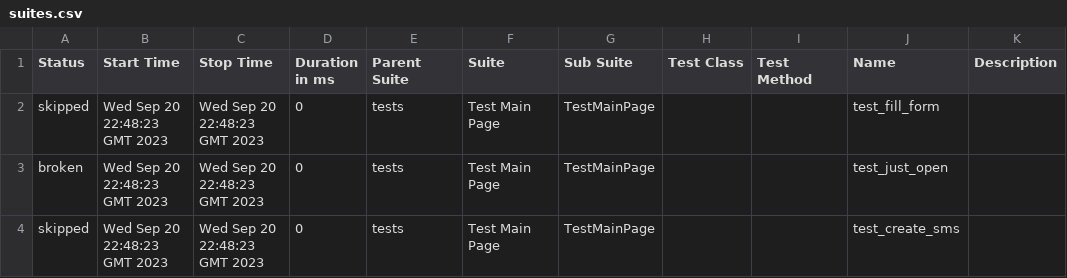
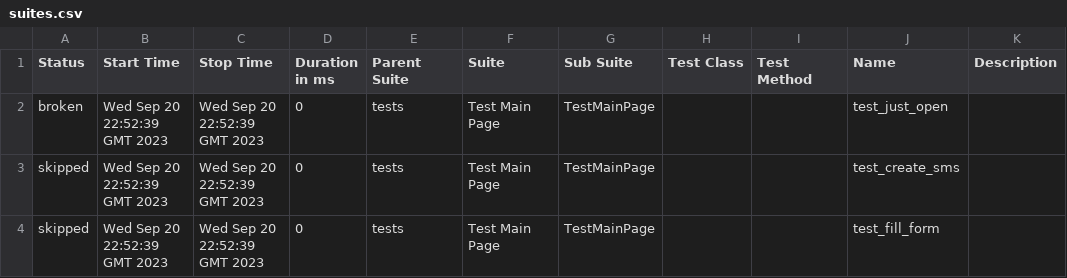
Before and after one commit to lambotik/fortvision_task_ui_with_ci, a CSV file: 2/data/suites.csv, drawn as a sheet.

```diff
--- a/2/data/suites.csv
+++ b/2/data/suites.csv
@@ -1,4 +1,4 @@
 "Status","Start Time","Stop Time","Duration in ms","Parent Suite","Suite","Sub Suite","Test Class","Test Method","Name","Description"
-"skipped","Wed Sep 20 22:48:23 GMT 2023","Wed Sep 20 22:48:23 GMT 2023","0","tests","Test Main Page","TestMainPage","","","test_fill_form",""
-"broken","Wed Sep 20 22:48:23 GMT 2023","Wed Sep 20 22:48:23 GMT 2023","0","tests","Test Main Page","TestMainPage","","","test_just_open",""
-"skipped","Wed Sep 20 22:48:23 GMT 2023","Wed Sep 20 22:48:23 GMT 2023","0","tests","Test Main Page","TestMainPage","","","test_create_sms",""
+"broken","Wed Sep 20 22:52:39 GMT 2023","Wed Sep 20 22:52:39 GMT 2023","0","tests","Test Main Page","TestMainPage","","","test_just_open",""
+"skipped","Wed Sep 20 22:52:39 GMT 2023","Wed Sep 20 22:52:39 GMT 2023","0","tests","Test Main Page","TestMainPage","","","test_create_sms",""
+"skipped","Wed Sep 20 22:52:39 GMT 2023","Wed Sep 20 22:52:39 GMT 2023","0","tests","Test Main Page","TestMainPage","","","test_fill_form",""
```
Also changed, not shown: 23 other files.
